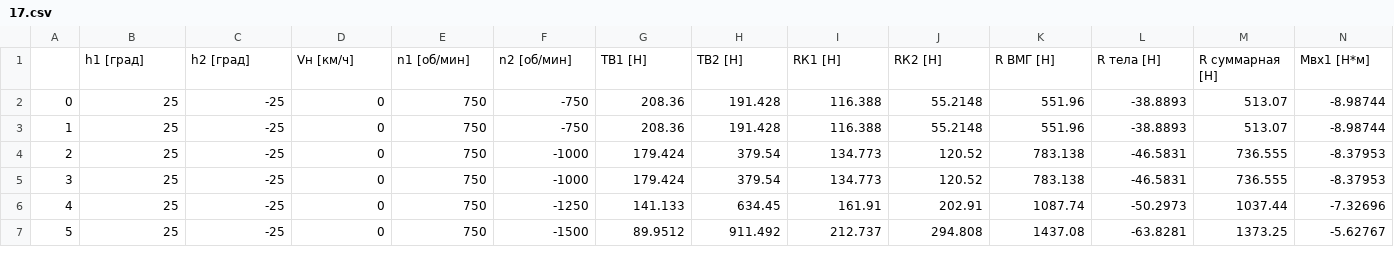
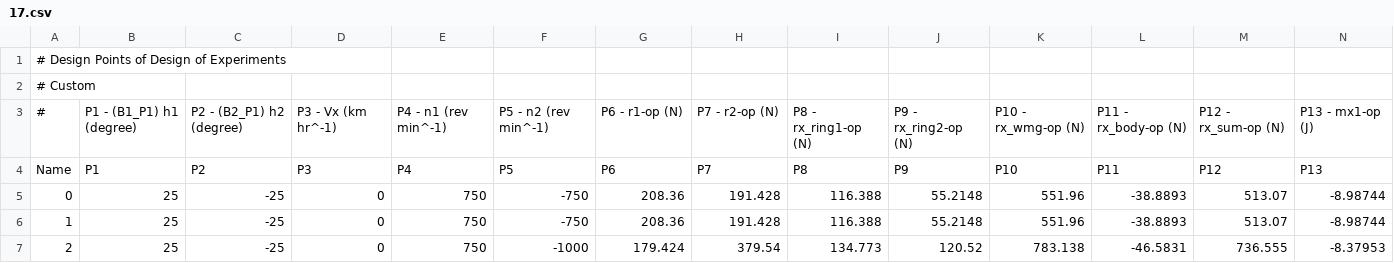
Before and after one commit to LiDline/diplom, a CSV file: 1. Расчёты/1.2 Результаты расчётов/М1/2-ая серия/17.csv, drawn as a sheet; only a part is shown; the shorter side is filled out with more unchanged rows; rows hold the shown columns only; the diff covers the shown part only; the diff names each change by its address in the sheet, - before the commit and + after, or states it on an @@ line.

```diff
--- a/1. Расчёты/1.2 Результаты расчётов/М1/2-ая серия/17.csv
+++ b/1. Расчёты/1.2 Результаты расчётов/М1/2-ая серия/17.csv
@@ column A renumbered in row 1 @@
-B1: h1 [град]
+B1: (empty)
-C1: h2 [град]
+C1: (empty)
-D1: Vн [км/ч]
+D1: (empty)
-E1: n1 [об/мин]
+E1: (empty)
-F1: n2 [об/мин]
+F1: (empty)
-G1: ТВ1 [Н]
+G1: (empty)
-H1: ТВ2 [Н]
+H1: (empty)
-I1: RК1 [Н]
+I1: (empty)
-J1: RК2 [Н]
+J1: (empty)
-K1: R ВМГ [Н]
+K1: (empty)
-L1: R тела [Н]
+L1: (empty)
-M1: R суммарная [Н]
+M1: (empty)
-N1: Mвx1 [Н*м]
+N1: (empty)
+row 2: # Custom
+row 3: # | P1 - (B1_P1) h1 (degree) | P2 - (B2_P1) h2 (degree) | P3 - Vx (km hr^-1) | P4 - n1 (rev min^-1) | P5 - n2 (rev min^-1) | P6 - r1-op (N) | P7 - r2-op (N) | P8 - rx_ring1-op (N) | P9 - rx_ring2-op (N) | P10 - rx_wmg-op (N) | P11 - rx_body-op (N) | P12 - rx_sum-op (N) | P13 - mx1-op (J)
+row 4: Name | P1 | P2 | P3 | P4 | P5 | P6 | P7 | P8 | P9 | P10 | P11 | P12 | P13
```
Also changed, not shown: 3 edited cells elsewhere in this file, 1. Расчёты/1.2 Результаты расчётов/М1/2-ая серия/18.csv, 1. Расчёты/1.2 Результаты расчётов/М1/2-ая серия/20.csv, 31 other files.
